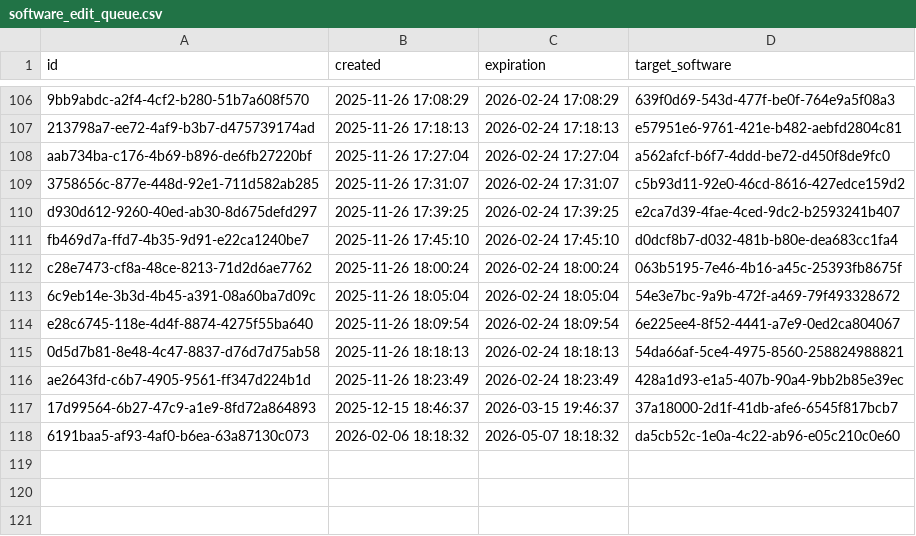
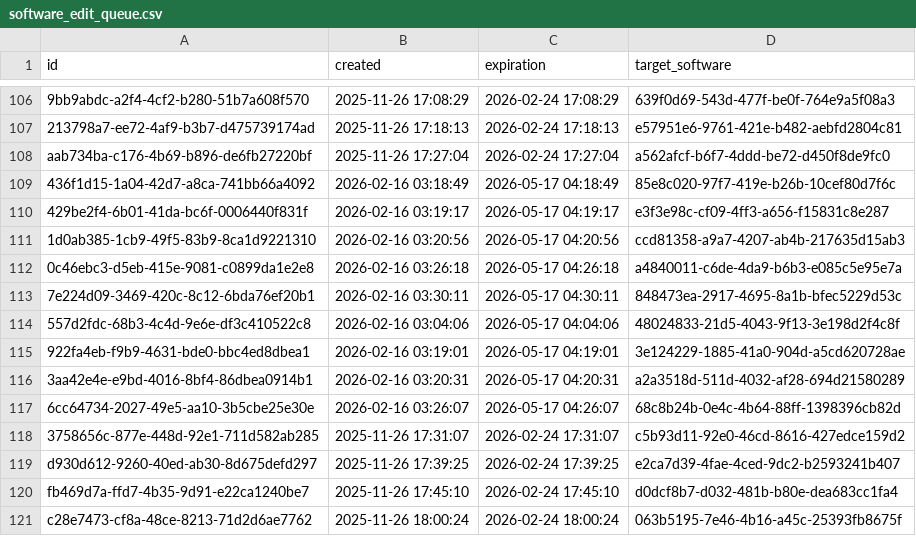
Before and after one commit to Heliophysics-Software-Search-Interface/hssi-website, a CSV file: django/website/config/db/software_edit_queue.csv, drawn as a sheet; only a part is shown, gaps mark what is left out; the shorter side is filled out with more unchanged rows; the diff names each change by its address in the sheet, - before the commit and + after, or states it on an @@ line.

```diff
--- a/django/website/config/db/software_edit_queue.csv
+++ b/django/website/config/db/software_edit_queue.csv
+row 109: 436f1d15-1a04-42d7-a8ca-741bb66a4092 | 2026-02-16 03:18:49 | 2026-05-17 04:18:49 | 85e8c020-97f7-419e-b26b-10cef80d7f6c
+row 110: 429be2f4-6b01-41da-bc6f-0006440f831f | 2026-02-16 03:19:17 | 2026-05-17 04:19:17 | e3f3e98c-cf09-4ff3-a656-f15831c8e287
+row 111: 1d0ab385-1cb9-49f5-83b9-8ca1d9221310 | 2026-02-16 03:20:56 | 2026-05-17 04:20:56 | ccd81358-a9a7-4207-ab4b-217635d15ab3
+row 112: 0c46ebc3-d5eb-415e-9081-c0899da1e2e8 | 2026-02-16 03:26:18 | 2026-05-17 04:26:18 | a4840011-c6de-4da9-b6b3-e085c5e95e7a
+row 113: 7e224d09-3469-420c-8c12-6bda76ef20b1 | 2026-02-16 03:30:11 | 2026-05-17 04:30:11 | 848473ea-2917-4695-8a1b-bfec5229d53c
+row 114: 557d2fdc-68b3-4c4d-9e6e-df3c410522c8 | 2026-02-16 03:04:06 | 2026-05-17 04:04:06 | 48024833-21d5-4043-9f13-3e198d2f4c8f
+row 115: 922fa4eb-f9b9-4631-bde0-bbc4ed8dbea1 | 2026-02-16 03:19:01 | 2026-05-17 04:19:01 | 3e124229-1885-41a0-904d-a5cd620728ae
+row 116: 3aa42e4e-e9bd-4016-8bf4-86dbea0914b1 | 2026-02-16 03:20:31 | 2026-05-17 04:20:31 | a2a3518d-511d-4032-af28-694d21580289
+row 117: 6cc64734-2027-49e5-aa10-3b5cbe25e30e | 2026-02-16 03:26:07 | 2026-05-17 04:26:07 | 68c8b24b-0e4c-4b64-88ff-1398396cb82d
```
Also changed, not shown: django/website/config/db/instrument_observatory.csv, django/website/config/db/related_item.csv, 40 other files.
